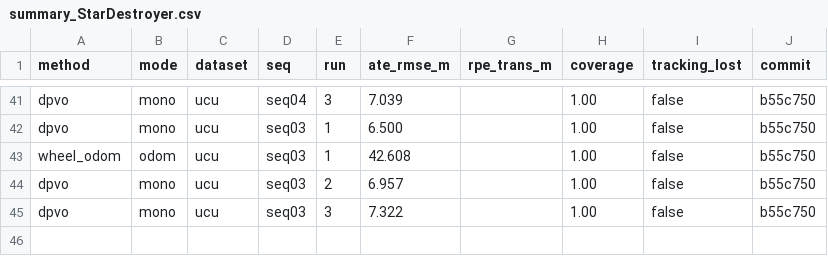
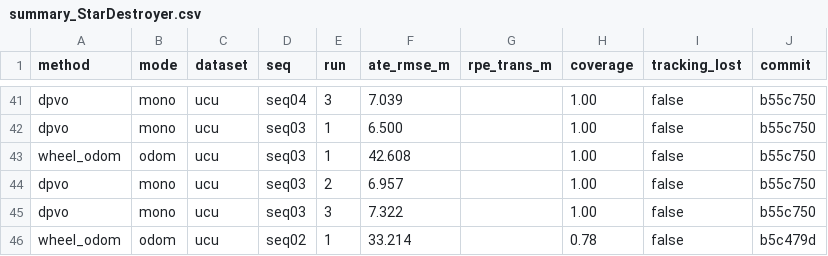
Before and after one commit to oToTak/slam-project-methods, a CSV file: results/summary_StarDestroyer.csv, drawn as a sheet; only a part is shown, gaps mark what is left out.

```diff
--- a/results/summary_StarDestroyer.csv
+++ b/results/summary_StarDestroyer.csv
@@ -45 +45,2 @@ dpvo,mono,ucu,seq03,2,6.957,,1.00,false,b55c750
 dpvo,mono,ucu,seq03,3,7.322,,1.00,false,b55c750
+wheel_odom,odom,ucu,seq02,1,33.214,,0.78,false,b5c479d
```
Also changed, not shown: fetch_timings.csv, results/summary_extra_StarDestroyer.csv, 7 other files.
